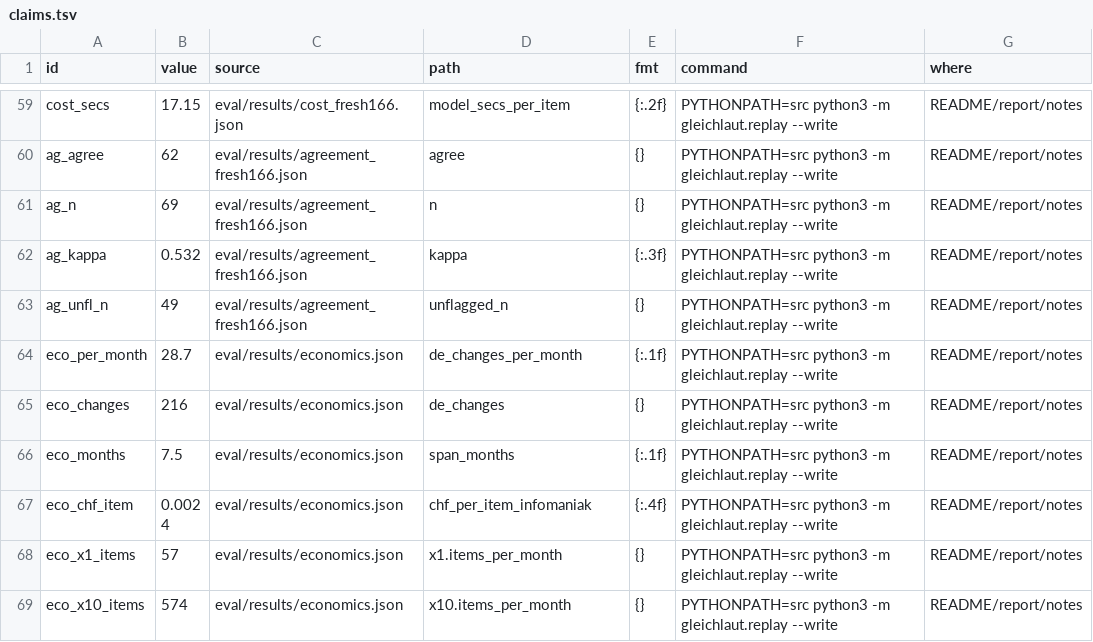
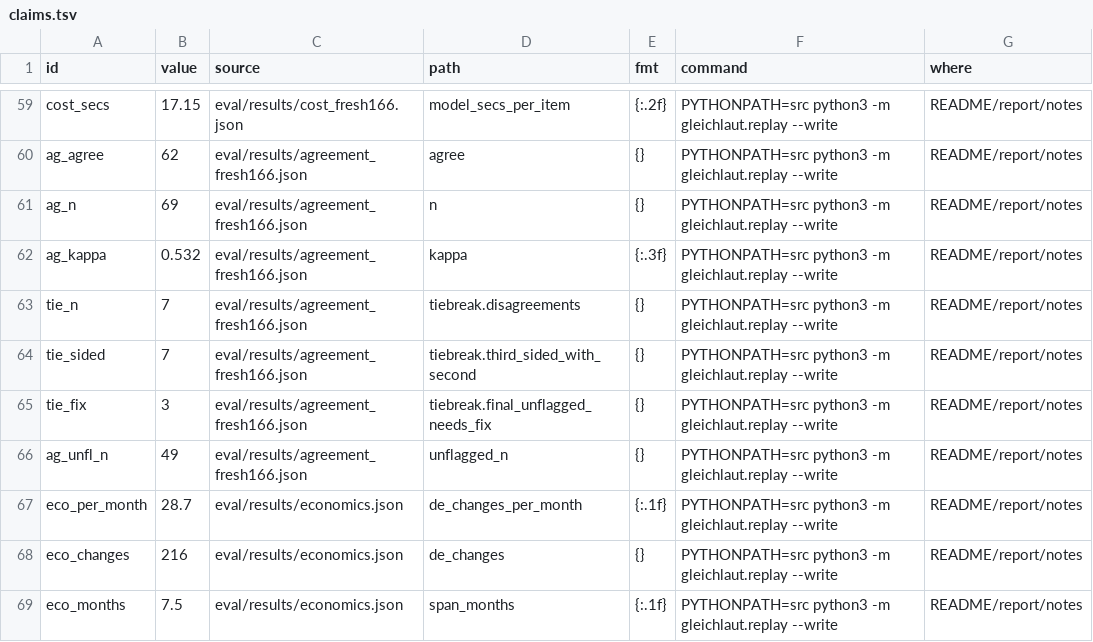
Before and after one commit to mi11ione/gleichlaut, a TSV file: track_2b/claims.tsv, drawn as a sheet; only a part is shown, gaps mark what is left out; the shorter side is filled out with more unchanged rows.

Commit message:
Agent-only labelling: blind third annotator breaks the 7 disagreements (majority of three); R1 amended before any run

```diff
--- a/track_2b/claims.tsv
+++ b/track_2b/claims.tsv
@@ -62,2 +62,5 @@ ag_n	69	eval/results/agreement_fresh166.json	n	{}	PYTHONPATH=src python3 -m glei
 ag_kappa	0.532	eval/results/agreement_fresh166.json	kappa	{:.3f}	PYTHONPATH=src python3 -m gleichlaut.replay --write	README/report/notes
+tie_n	7	eval/results/agreement_fresh166.json	tiebreak.disagreements	{}	PYTHONPATH=src python3 -m gleichlaut.replay --write	README/report/notes
+tie_sided	7	eval/results/agreement_fresh166.json	tiebreak.third_sided_with_second	{}	PYTHONPATH=src python3 -m gleichlaut.replay --write	README/report/notes
+tie_fix	3	eval/results/agreement_fresh166.json	tiebreak.final_unflagged_needs_fix	{}	PYTHONPATH=src python3 -m gleichlaut.replay --write	README/report/notes
 ag_unfl_n	49	eval/results/agreement_fresh166.json	unflagged_n	{}	PYTHONPATH=src python3 -m gleichlaut.replay --write	README/report/notes
```
Also changed, not shown: 10 other files.
